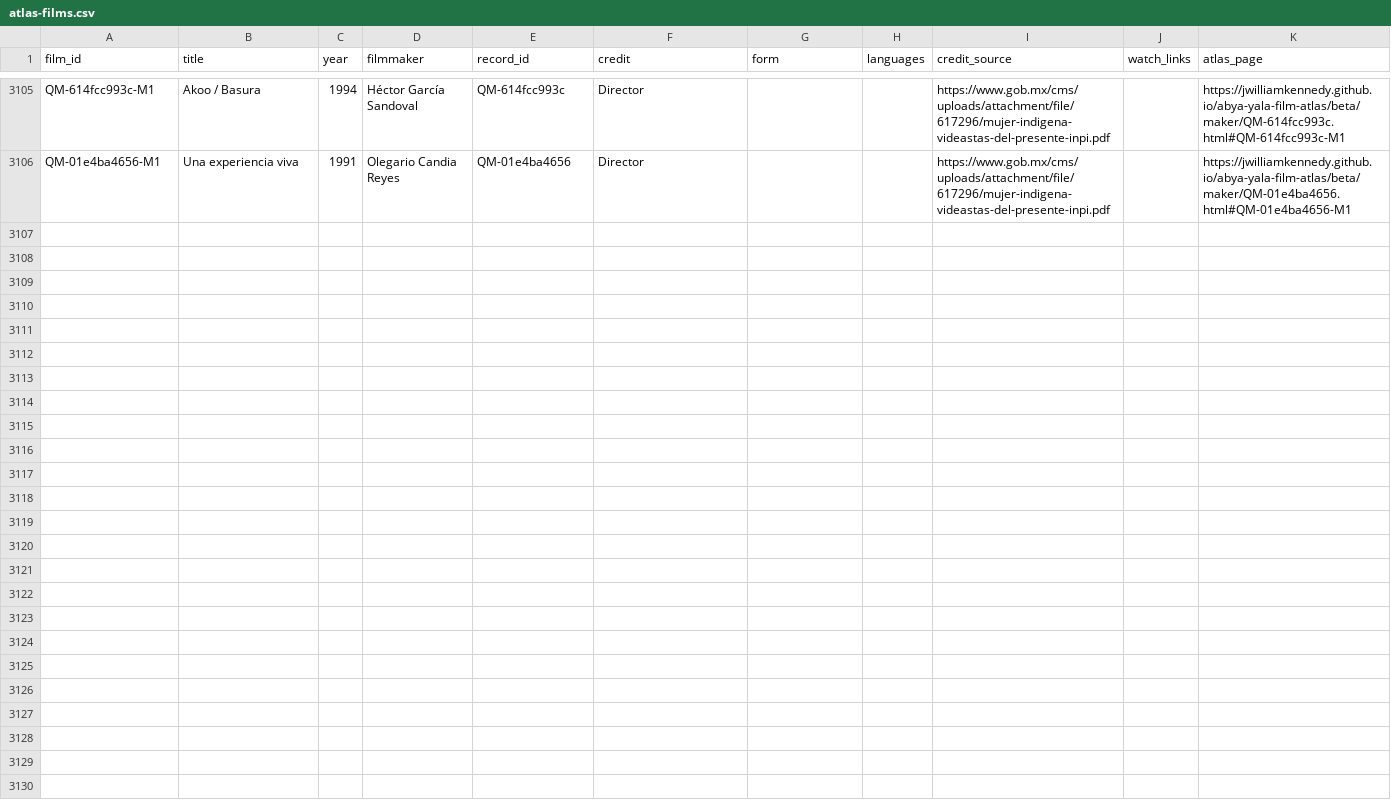
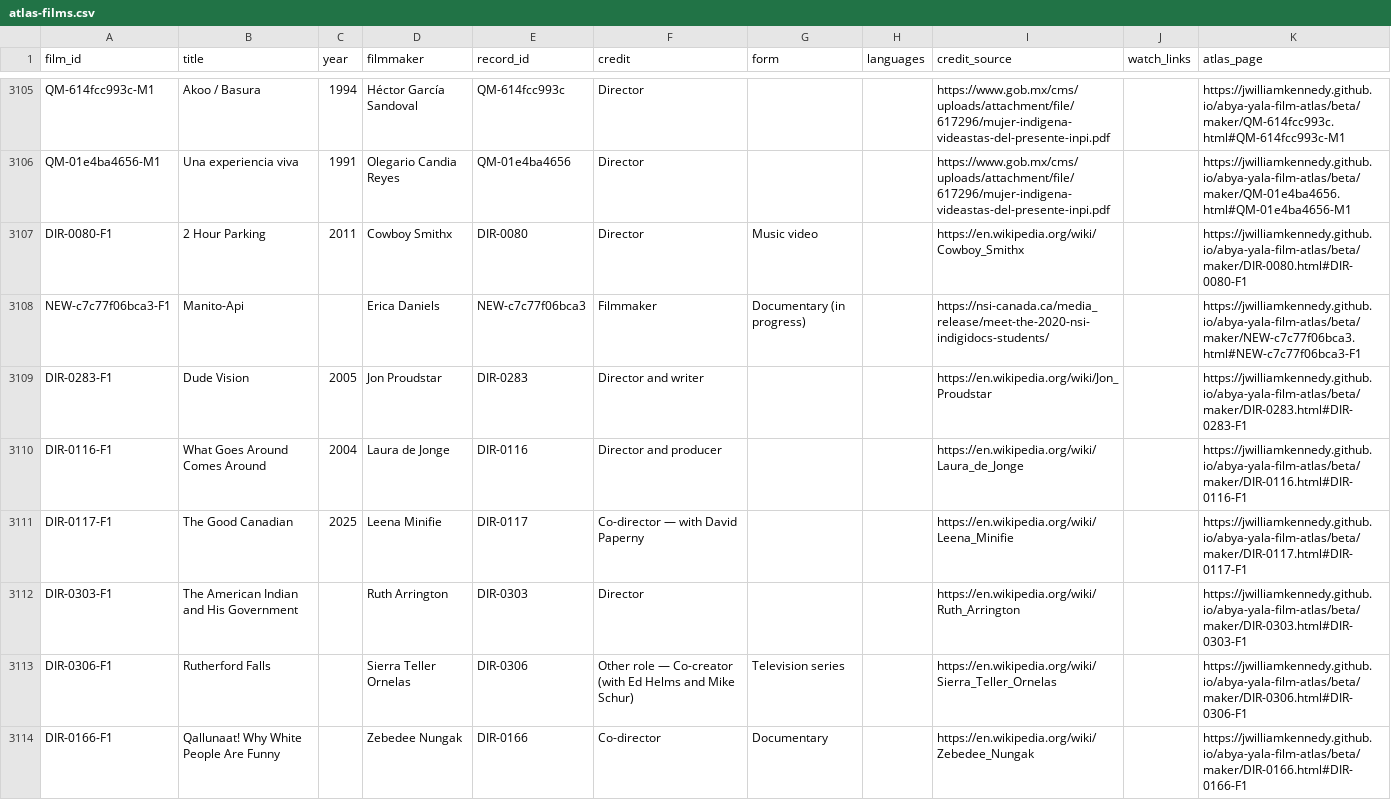
Before and after one commit to jwilliamkennedy/abya-yala-film-atlas, a CSV file: beta/data/atlas-films.csv, drawn as a sheet; only a part is shown, gaps mark what is left out.

```diff
--- a/beta/data/atlas-films.csv
+++ b/beta/data/atlas-films.csv
@@ -3106 +3106,9 @@ QM-614fcc993c-M1,Akoo / Basura,1994,Héctor García Sandoval,QM-614fcc993c,Direc
 QM-01e4ba4656-M1,Una experiencia viva,1991,Olegario Candia Reyes,QM-01e4ba4656,Director,,,https://www.gob.mx/cms/uploads/attachment/file/617296/mujer-indigena-videastas-del-presente-inpi.pdf,,https://jwilliamkennedy.github.io/abya-yala-film-atlas/beta/maker/QM-01e4ba4656.html#QM-01e4ba4656-M1
+DIR-0080-F1,2 Hour Parking,2011,Cowboy Smithx,DIR-0080,Director,Music video,,https://en.wikipedia.org/wiki/Cowboy_Smithx,,https://jwilliamkennedy.github.io/abya-yala-film-atlas/beta/maker/DIR-0080.html#DIR-0080-F1
+NEW-c7c77f06bca3-F1,Manito-Api,,Erica Daniels,NEW-c7c77f06bca3,Filmmaker,Documentary (in progress),,https://nsi-canada.ca/media_release/meet-the-2020-nsi-indigidocs-students/,,https://jwilliamkennedy.github.io/abya-yala-film-atlas/beta/maker/NEW-c7c77f06bca3.html#NEW-c7c77f06bca3-F1
+DIR-0283-F1,Dude Vision,2005,Jon Proudstar,DIR-0283,Director and writer,,,https://en.wikipedia.org/wiki/Jon_Proudstar,,https://jwilliamkennedy.github.io/abya-yala-film-atlas/beta/maker/DIR-0283.html#DIR-0283-F1
+DIR-0116-F1,What Goes Around Comes Around,2004,Laura de Jonge,DIR-0116,Director and producer,,,https://en.wikipedia.org/wiki/Laura_de_Jonge,,https://jwilliamkennedy.github.io/abya-yala-film-atlas/beta/maker/DIR-0116.html#DIR-0116-F1
+DIR-0117-F1,The Good Canadian,2025,Leena Minifie,DIR-0117,Co-director — with David Paperny,,,https://en.wikipedia.org/wiki/Leena_Minifie,,https://jwilliamkennedy.github.io/abya-yala-film-atlas/beta/maker/DIR-0117.html#DIR-0117-F1
+DIR-0303-F1,The American Indian and His Government,,Ruth Arrington,DIR-0303,Director,,,https://en.wikipedia.org/wiki/Ruth_Arrington,,https://jwilliamkennedy.github.io/abya-yala-film-atlas/beta/maker/DIR-0303.html#DIR-0303-F1
+DIR-0306-F1,Rutherford Falls,,Sierra Teller Ornelas,DIR-0306,Other role — Co-creator (with Ed Helms and Mike Schur),Television series,,https://en.wikipedia.org/wiki/Sierra_Teller_Ornelas,,https://jwilliamkennedy.github.io/abya-yala-film-atlas/beta/maker/DIR-0306.html#DIR-0306-F1
+DIR-0166-F1,Qallunaat! Why White People Are Funny,,Zebedee Nungak,DIR-0166,Co-director,Documentary,,https://en.wikipedia.org/wiki/Zebedee_Nungak,,https://jwilliamkennedy.github.io/abya-yala-film-atlas/beta/maker/DIR-0166.html#DIR-0166-F1
```
Also changed, not shown: beta/data/atlas-filmmakers.csv, beta/data/atlas-names.csv, 20 other files.
